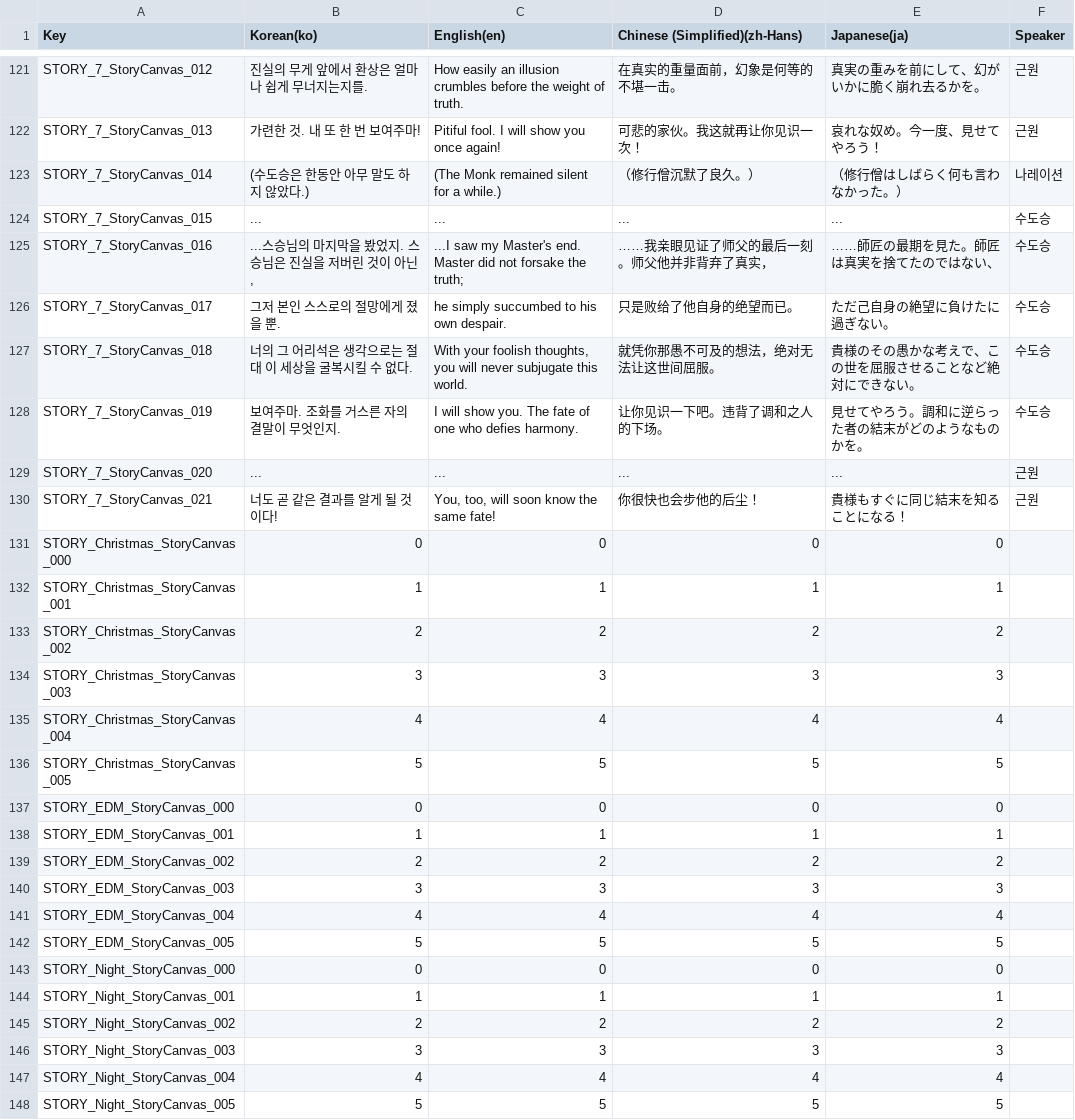
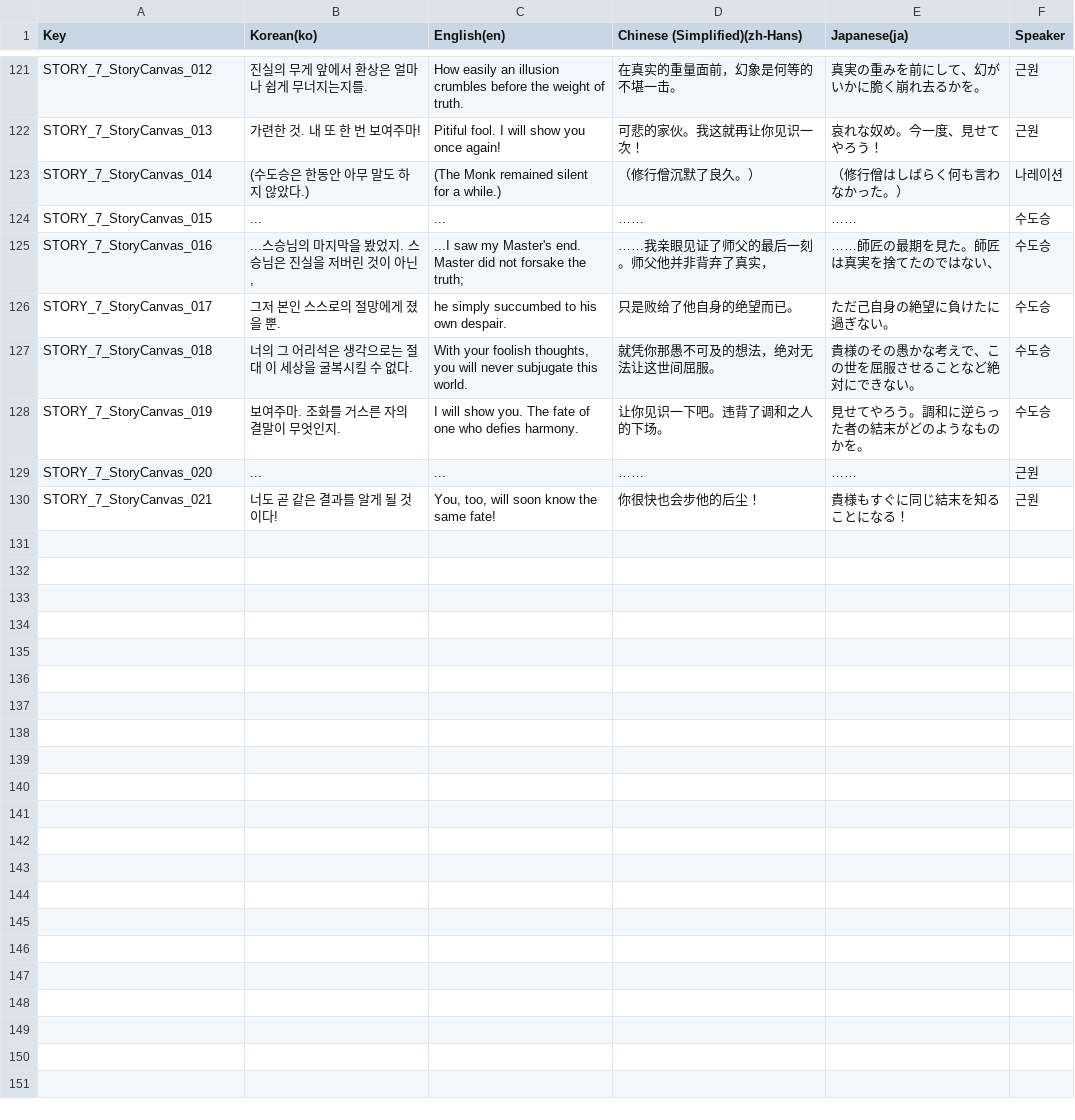
Before and after one commit to dubidubob/Unijam3, a CSV file: UNIJAMMAIN/Assets/Resources/Localization/StoryDialogue.csv, drawn as a sheet; only a part is shown, gaps mark what is left out; the diff covers the shown part only.

```diff
--- a/UNIJAMMAIN/Assets/Resources/Localization/StoryDialogue.csv
+++ b/UNIJAMMAIN/Assets/Resources/Localization/StoryDialogue.csv
@@ -123,3 +123,3 @@ STORY_7_StoryCanvas_013,가련한 것. 내 또 한 번 보여주마!,Pitiful foo
 STORY_7_StoryCanvas_014,(수도승은 한동안 아무 말도 하지 않았다.),(The Monk remained silent for a while.),（修行僧沉默了良久。）,（修行僧はしばらく何も言わなかった。）,나레이션
-STORY_7_StoryCanvas_015,...,...,...,...,수도승
+STORY_7_StoryCanvas_015,...,...,……,……,수도승
 STORY_7_StoryCanvas_016,"...스승님의 마지막을 봤었지. 스승님은 진실을 저버린 것이 아닌,",...I saw my Master's end. Master did not forsake the truth;,……我亲眼见证了师父的最后一刻。师父他并非背弃了真实，,……師匠の最期を見た。師匠は真実を捨てたのではない、,수도승
@@ -128,21 +128,3 @@ STORY_7_StoryCanvas_018,너의 그 어리석은 생각으로는 절대 이 세
 STORY_7_StoryCanvas_019,보여주마. 조화를 거스른 자의 결말이 무엇인지.,I will show you. The fate of one who defies harmony.,让你见识一下吧。违背了调和之人的下场。,見せてやろう。調和に逆らった者の結末がどのようなものかを。,수도승
-STORY_7_StoryCanvas_020,...,...,...,...,근원
+STORY_7_StoryCanvas_020,...,...,……,……,근원
 STORY_7_StoryCanvas_021,너도 곧 같은 결과를 알게 될 것이다!,"You, too, will soon know the same fate!",你很快也会步他的后尘！,貴様もすぐに同じ結末を知ることになる！,근원
-STORY_Christmas_StoryCanvas_000,0,0,0,0,
-STORY_Christmas_StoryCanvas_001,1,1,1,1,
-STORY_Christmas_StoryCanvas_002,2,2,2,2,
-STORY_Christmas_StoryCanvas_003,3,3,3,3,
-STORY_Christmas_StoryCanvas_004,4,4,4,4,
-STORY_Christmas_StoryCanvas_005,5,5,5,5,
-STORY_EDM_StoryCanvas_000,0,0,0,0,
-STORY_EDM_StoryCanvas_001,1,1,1,1,
-STORY_EDM_StoryCanvas_002,2,2,2,2,
-STORY_EDM_StoryCanvas_003,3,3,3,3,
-STORY_EDM_StoryCanvas_004,4,4,4,4,
-STORY_EDM_StoryCanvas_005,5,5,5,5,
-STORY_Night_StoryCanvas_000,0,0,0,0,
-STORY_Night_StoryCanvas_001,1,1,1,1,
-STORY_Night_StoryCanvas_002,2,2,2,2,
-STORY_Night_StoryCanvas_003,3,3,3,3,
-STORY_Night_StoryCanvas_004,4,4,4,4,
-STORY_Night_StoryCanvas_005,5,5,5,5,
```
Also changed, not shown: 36 edited cells elsewhere in this file, UNIJAMMAIN/Assets/Resources/Localization/GameClear_Localization.csv, UNIJAMMAIN/Assets/Resources/Localization/GameOver_Localization.csv, 23 other files.
